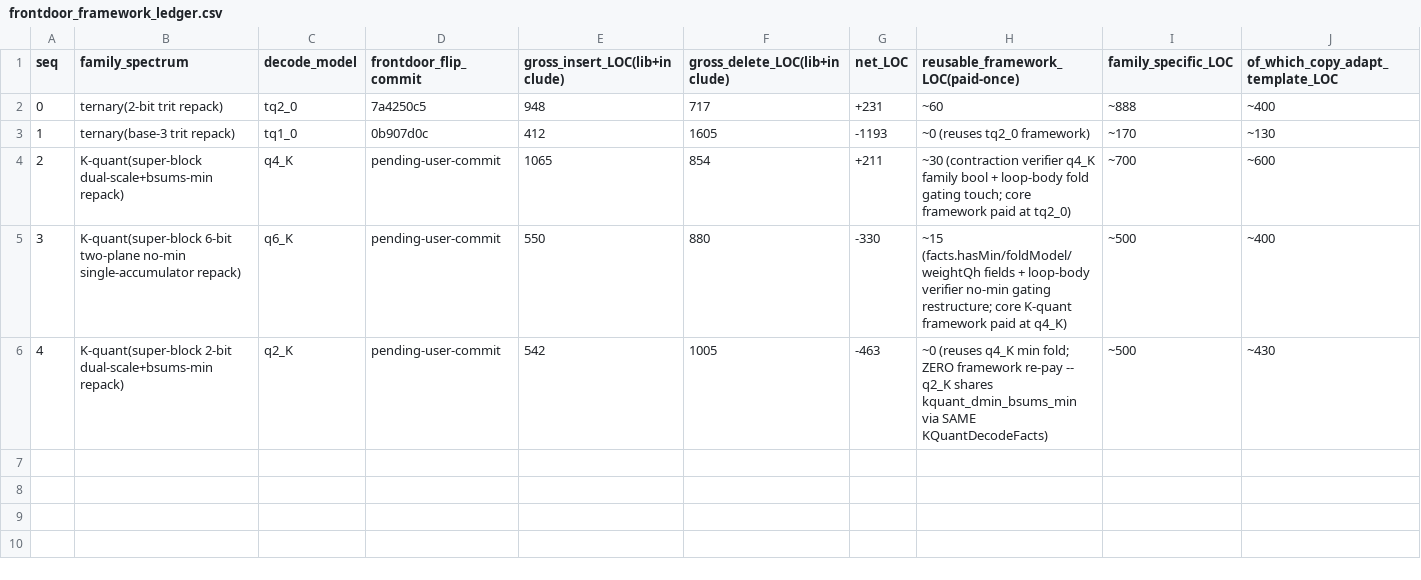
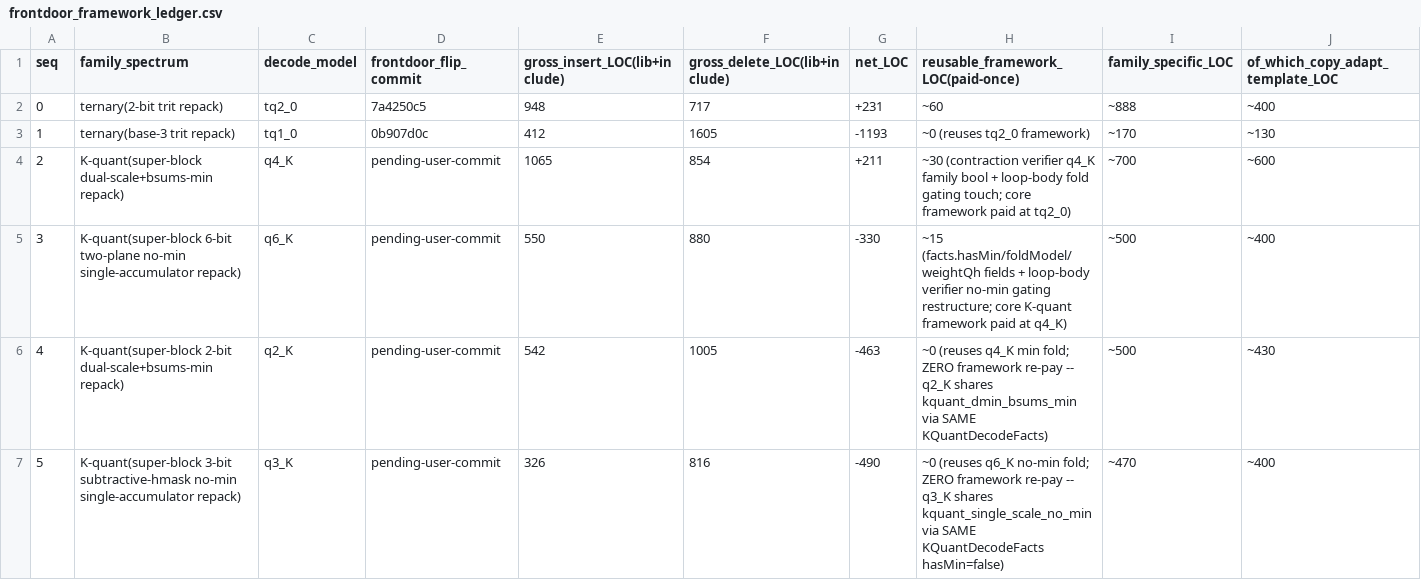
Before and after one commit to zzyu5/TianChen-RV, a CSV file: experiments/active/frontdoor-framework/frontdoor_framework_ledger.csv, drawn as a sheet; only a part is shown; rows hold the shown columns only; the diff names each change by its address in the sheet, - before the commit and + after, or states it on an @@ line.

```diff
--- a/experiments/active/frontdoor-framework/frontdoor_framework_ledger.csv
+++ b/experiments/active/frontdoor-framework/frontdoor_framework_ledger.csv
+row 7: 5 | K-quant(super-block 3-bit subtractive-hmask no-min single-accumulator repack) | q3_K | pending-user-commit | 326 | 816 | -490 | ~0 (reuses q6_K no-min fold; ZERO framework re-pay -- q3_K shares kquant_single_scale_no_min via SAME KQuantDecodeFacts hasMin=false) | ~470 | ~400
```
Also changed, not shown: experiments/active/result-tables/T8_winloss_gap_ledger.csv, 24 other files.
